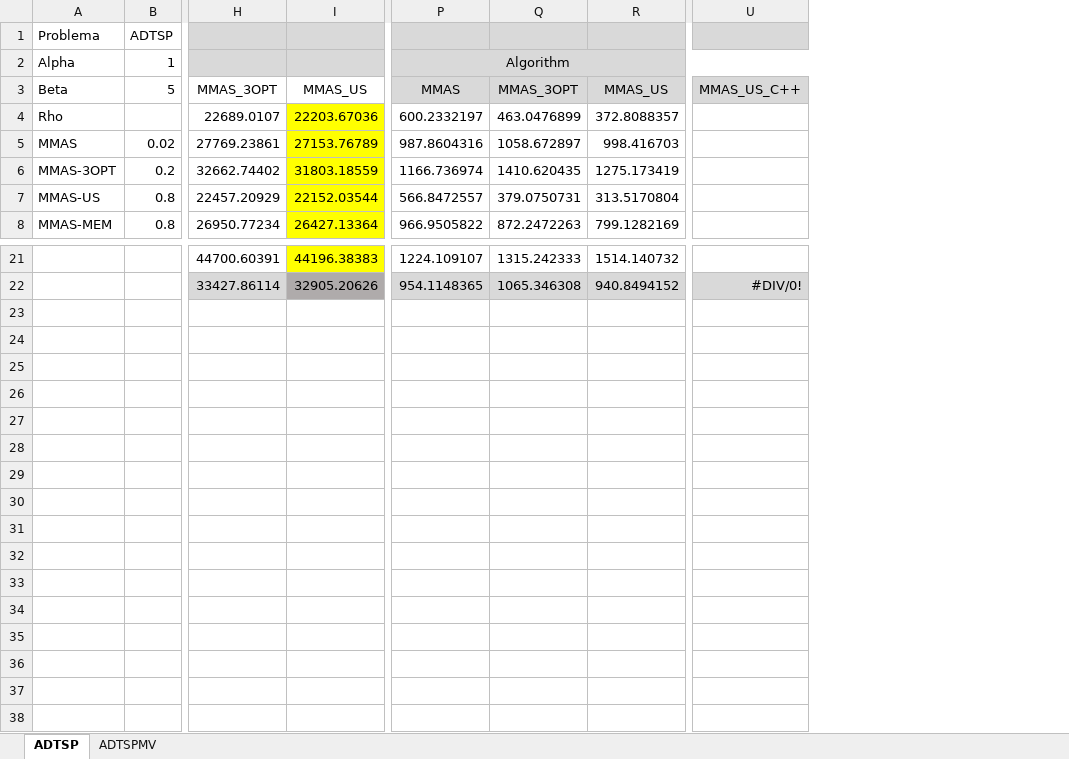
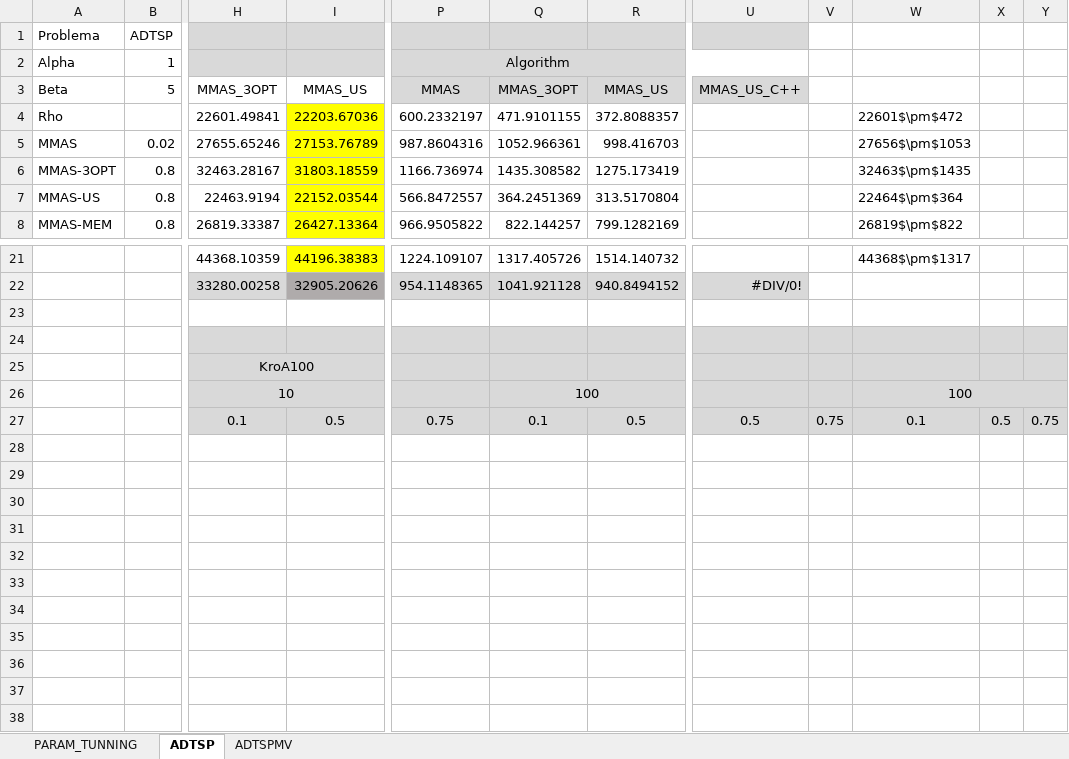
Before and after one commit to schmittjoaopedro/aco-vrp-framework, an Excel workbook: results/ADTSPMV/Consolidado.xlsx, sheet ADTSP, drawn as a sheet; only a part is shown, gaps mark what is left out; values as stored, in another font and other column widths than the file's, no borders; removed rows and columns are numbered as before the commit, all else as after; rows hold the shown columns only; the diff names each change by its address in the sheet, - before the commit and + after, or states it on an @@ line.

```diff
--- a/results/ADTSPMV/Consolidado.xlsx (sheet ADTSP)
+++ b/results/ADTSPMV/Consolidado.xlsx (sheet ADTSP)
+sheet tab: PARAM_TUNNING
-column H, rows 3-8: MMAS_3OPT | 22689.0107 | 27769.23861 | 32662.74402 | 22457.20929 | 26950.77234; rows 21-22: 44700.60391 | 33427.86114
+column H, rows 3-8: MMAS_3OPT | 22601.49841 | 27655.65246 | 32463.28167 | 22463.9194 | 26819.33387; rows 21-22: 44368.10359 | 33280.00258
-column Q, rows 3-8: MMAS_3OPT | 463.0476899 | 1058.672897 | 1410.620435 | 379.0750731 | 872.2472263; rows 21-22: 1315.242333 | 1065.346308
+column Q, rows 3-8: MMAS_3OPT | 471.9101155 | 1052.966361 | 1435.308582 | 364.2451369 | 822.144257; rows 21-22: 1317.405726 | 1041.921128
+column V, empty
+column W, rows 4-8: 22601$\pm$472 | 27656$\pm$1053 | 32463$\pm$1435 | 22464$\pm$364 | 26819$\pm$822; row 21: 44368$\pm$1317
+column X, empty
+column Y, empty
-B6: 0.2
+B6: 0.8
+row 23: (empty)
+row 24: (empty)
+row 25:  |  | KroA100
+row 26:  |  | 10 |  |  | 100 |  |  |  | 100
+row 27:  |  | 0.1 | 0.5 | 0.75 | 0.1 | 0.5 | 0.5 | 0.75 | 0.1 | 0.5 | 0.75
+row 28: (empty)
+row 29: (empty)
+row 30: (empty)
+row 31: (empty)
+row 32: (empty)
+row 33: (empty)
+row 34: (empty)
+row 35: (empty)
+row 36: (empty)
+row 37: (empty)
+row 38: (empty)
```
Also changed, not shown: sheet ADTSPMV, 9 other files.
